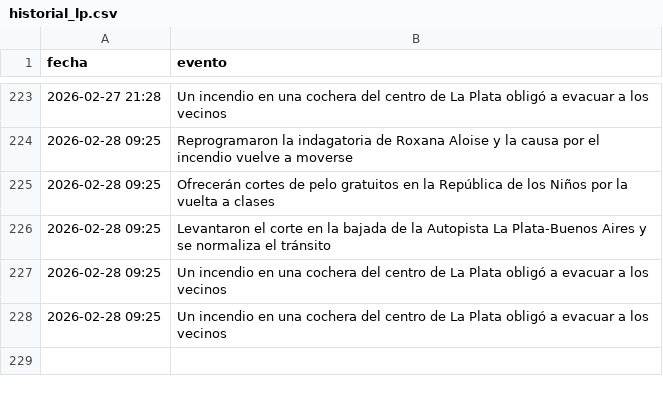
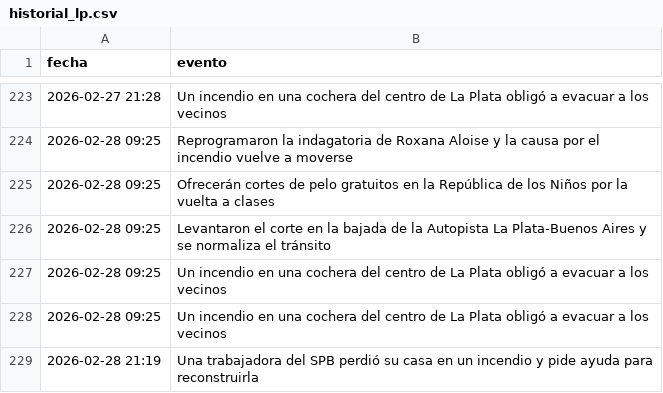
Before and after one commit to FacundoSu1986/monitor-servicios-lp, a CSV file: historial_lp.csv, drawn as a sheet; only a part is shown, gaps mark what is left out.

```diff
--- a/historial_lp.csv
+++ b/historial_lp.csv
@@ -228 +228,2 @@ fecha,evento
 2026-02-28 09:25,Un incendio en una cochera del centro de La Plata obligó a evacuar a los vecinos
+2026-02-28 21:19,Una trabajadora del SPB perdió su casa en un incendio y pide ayuda para reconstruirla
```
